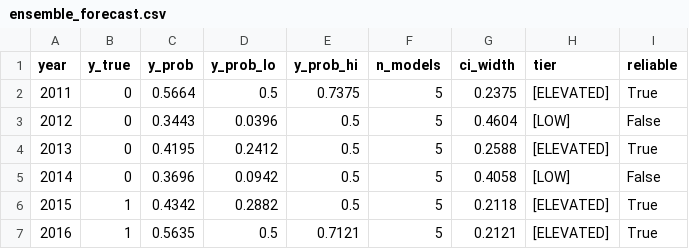
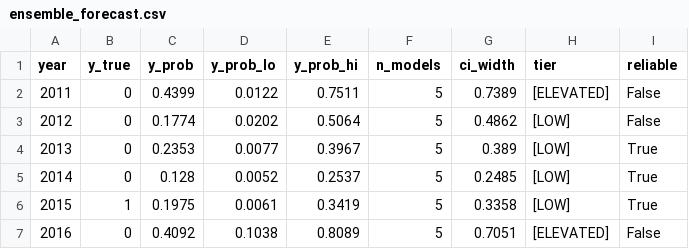
Before and after one commit to eileenr09/Predictive-Modeling-of-Crypto-System-Vulnerabilities, a CSV file: outputs/ensemble_forecast.csv, drawn as a sheet; only a part is shown; the diff covers the shown part only.

```diff
--- a/outputs/ensemble_forecast.csv
+++ b/outputs/ensemble_forecast.csv
@@ -1,7 +1,7 @@
 year,y_true,y_prob,y_prob_lo,y_prob_hi,n_models,ci_width,tier,reliable
-2011,0,0.5664,0.5,0.7375,5,0.2375,[ELEVATED],True
-2012,0,0.3443,0.0396,0.5,5,0.4604,[LOW]     ,False
-2013,0,0.4195,0.2412,0.5,5,0.2588,[ELEVATED],True
-2014,0,0.3696,0.0942,0.5,5,0.4058,[LOW]     ,False
-2015,1,0.4342,0.2882,0.5,5,0.2118,[ELEVATED],True
-2016,1,0.5635,0.5,0.7121,5,0.2121,[ELEVATED],True
+2011,0,0.4399,0.0122,0.7511,5,0.7389,[ELEVATED],False
+2012,0,0.1774,0.0202,0.5064,5,0.4862,[LOW]     ,False
+2013,0,0.2353,0.0077,0.3967,5,0.389,[LOW]     ,True
+2014,0,0.128,0.0052,0.2537,5,0.2485,[LOW]     ,True
+2015,1,0.1975,0.0061,0.3419,5,0.3358,[LOW]     ,True
+2016,0,0.4092,0.1038,0.8089,5,0.7051,[ELEVATED],False
```
Also changed, not shown: 48 edited cells elsewhere in this file, 27 other files.
